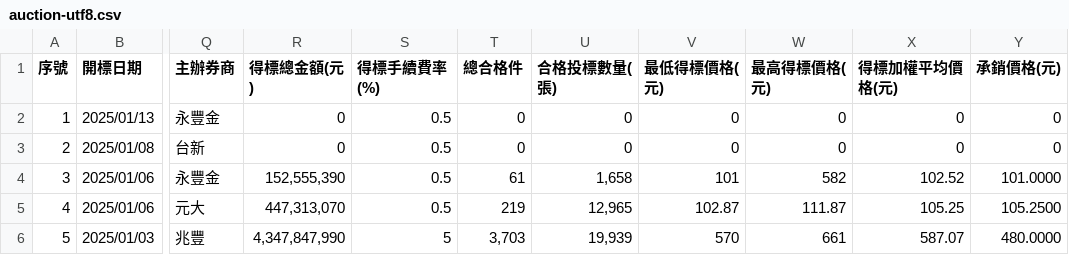
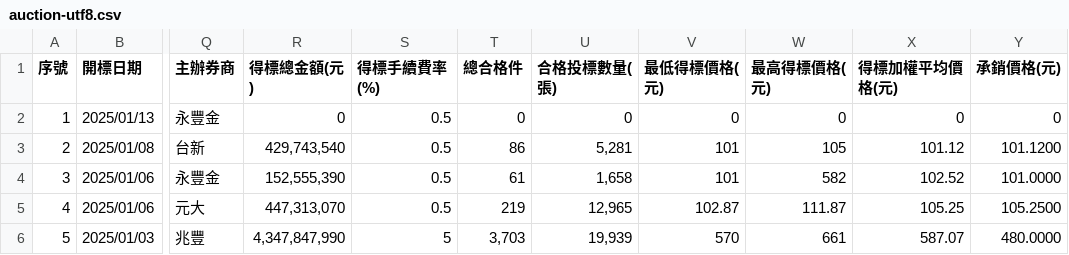
Before and after one commit to wenchiehlee/Selenium-Actions.Auction, a CSV file: auction-utf8.csv, drawn as a sheet; only a part is shown, gaps mark what is left out; the diff names each change by its address in the sheet, - before the commit and + after, or states it on an @@ line.

```diff
--- a/auction-utf8.csv
+++ b/auction-utf8.csv
-R3 (得標總金額(元)): 0
+R3 (得標總金額(元)): 429,743,540
-T3 (總合格件): 0
+T3 (總合格件): 86
-U3 (合格投標數量(張)): 0
+U3 (合格投標數量(張)): 5,281
-V3 (最低得標價格(元)): 0
+V3 (最低得標價格(元)): 101
-W3 (最高得標價格(元)): 0
+W3 (最高得標價格(元)): 105
-X3 (得標加權平均價格(元)): 0
+X3 (得標加權平均價格(元)): 101.12
-Y3 (承銷價格(元)): 0
+Y3 (承銷價格(元)): 101.1200
```
Also changed, not shown: 2 other files.
